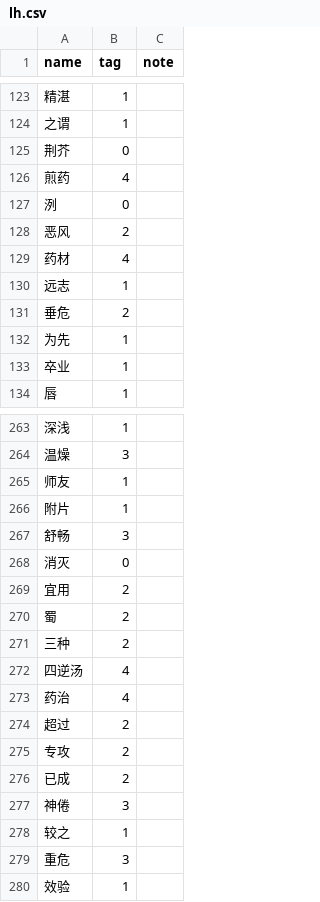
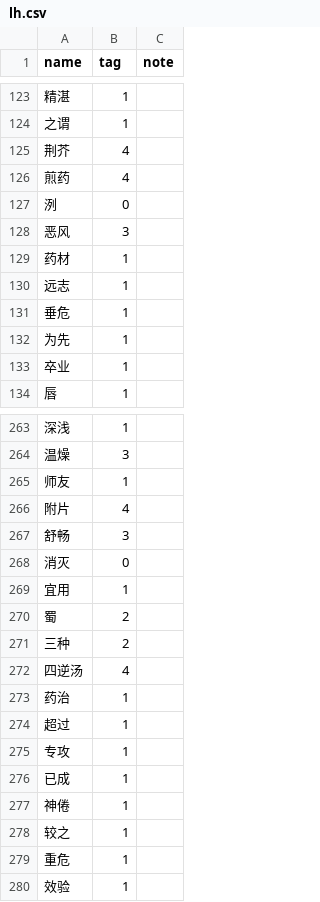
Before and after one commit to liuhu-bigeye/med_word_vis, a CSV file: annot/lh.csv, drawn as a sheet; only a part is shown, gaps mark what is left out; the diff covers the shown part only.

```diff
--- a/annot/lh.csv
+++ b/annot/lh.csv
@@ -124,9 +124,9 @@ name,tag,note
 之谓,1,
-荆芥,0,
+荆芥,4,
 煎药,4,
 洌,0,
-恶风,2,
-药材,4,
+恶风,3,
+药材,1,
 远志,1,
-垂危,2,
+垂危,1,
 为先,1,
@@ -265,6 +265,6 @@ name,tag,note
 师友,1,
-附片,1,
+附片,4,
 舒畅,3,
 消灭,0,
-宜用,2,
+宜用,1,
 蜀,2,
@@ -272,9 +272,9 @@ name,tag,note
 四逆汤,4,
-药治,4,
-超过,2,
-专攻,2,
-已成,2,
-神倦,3,
+药治,1,
+超过,1,
+专攻,1,
+已成,1,
+神倦,1,
 较之,1,
-重危,3,
+重危,1,
 效验,1,
```
Also changed, not shown: 93 edited cells elsewhere in this file, annot/qc.csv.
